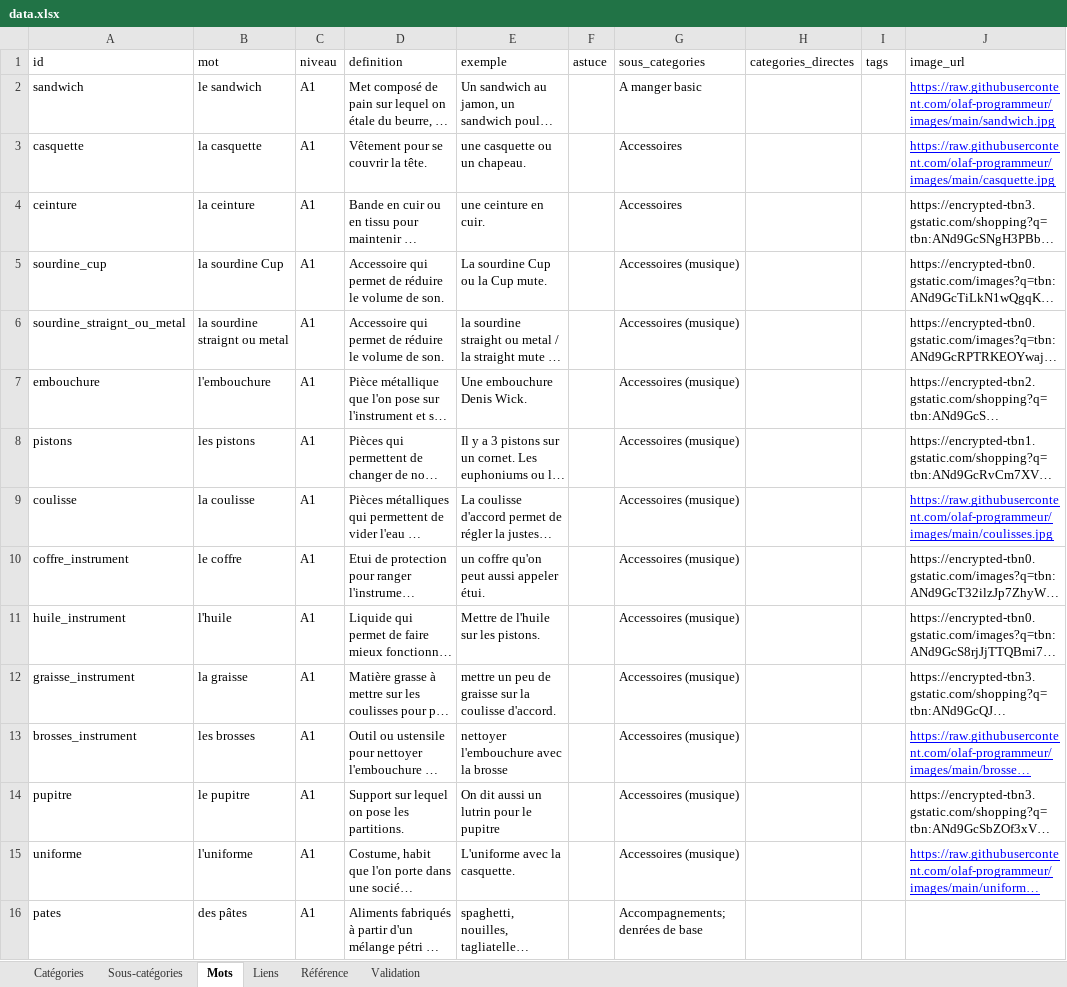
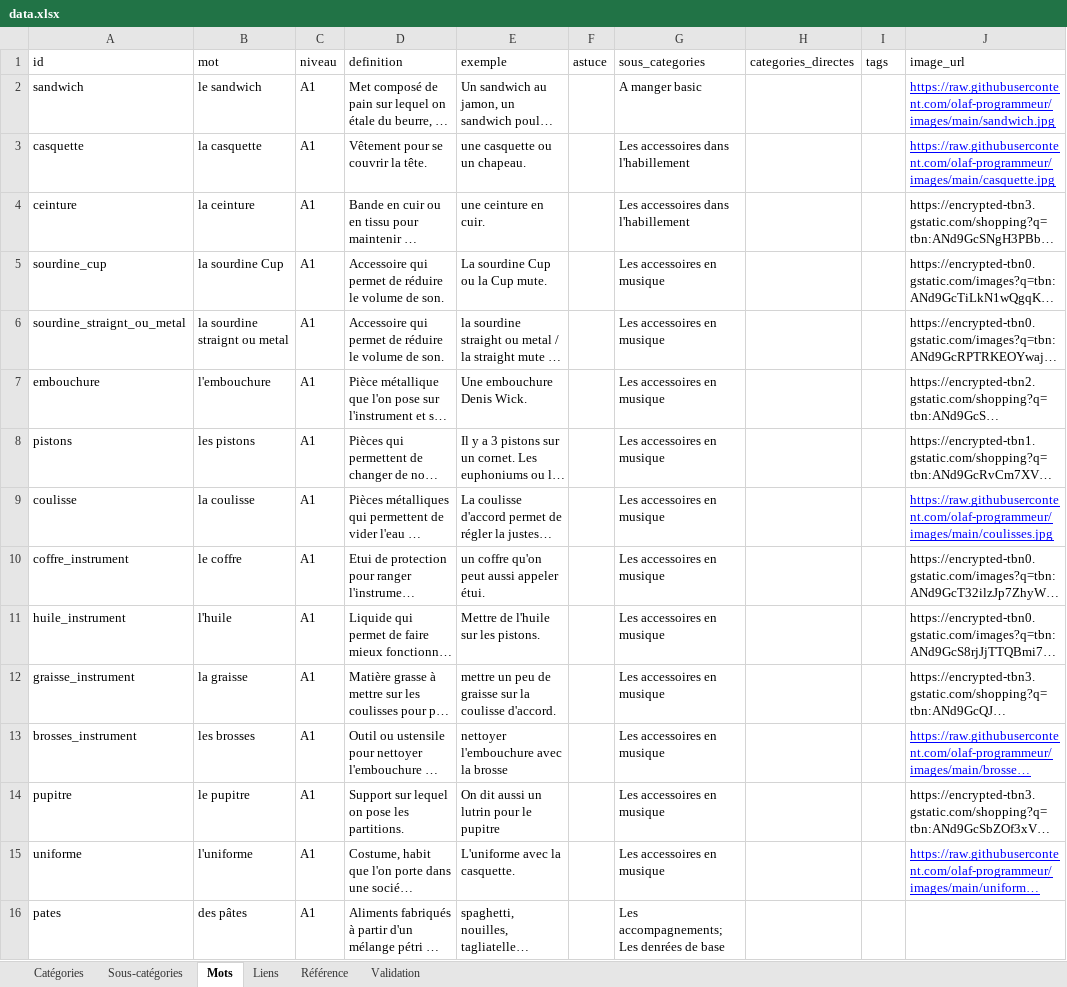
Before and after one commit to olaf-programmeur/vocab-app, an Excel workbook: public/data.xlsx, sheet Mots, drawn as a sheet; only a part is shown; long unchanged cells end in …; values as stored, in another font and other column widths than the file's, no borders; the diff covers the shown part only; the diff names each change by its address in the sheet, - before the commit and + after, or states it on an @@ line.

```diff
--- a/public/data.xlsx (sheet Mots)
+++ b/public/data.xlsx (sheet Mots)
-G3:G4 (sous_categories): Accessoires
+G3:G4 (sous_categories): Les accessoires dans l'habillement
-G5:G15 (sous_categories): Accessoires (musique)
+G5:G15 (sous_categories): Les accessoires en musique
-G16 (sous_categories): Accompagnements; denrées de base
+G16 (sous_categories): Les accompagnements; Les denrées de base
```
Also changed, not shown: 56 added rows, 4 removed rows, 200 edited cells and cell formats elsewhere in this sheet, sheet Référence, sheet Sous-catégories, sheet Catégories, sheet Validation.
